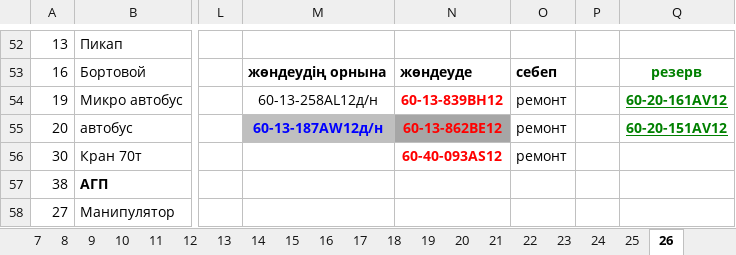
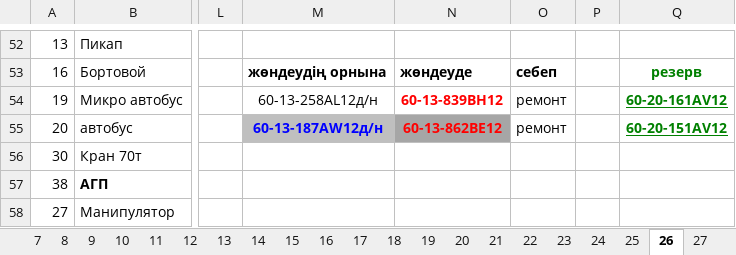
Before and after one commit to aura2889/summary, an Excel workbook: raw/MS.xlsx, sheet 26, drawn as a sheet; only a part is shown, gaps mark what is left out; values as stored, in another font and other column widths than the file's, no borders; the diff names each change by its address in the sheet, - before the commit and + after, or states it on an @@ line.

```diff
--- a/raw/MS.xlsx (sheet 26)
+++ b/raw/MS.xlsx (sheet 26)
+sheet tab: 27
-N56: 60-40-093AS12
+N56: (empty)
-O56: ремонт
+O56: (empty)
```
Also changed, not shown: archive/2026-10-27/svod.xlsx, 4 other files.
